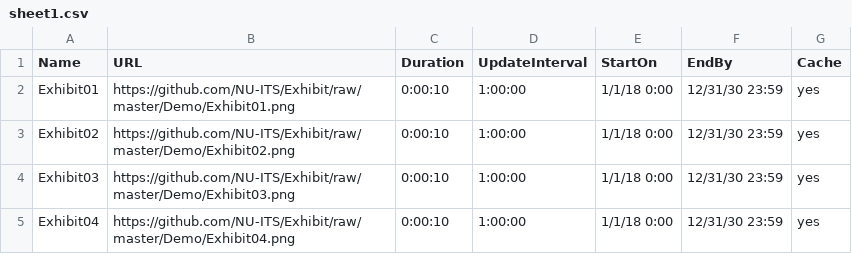
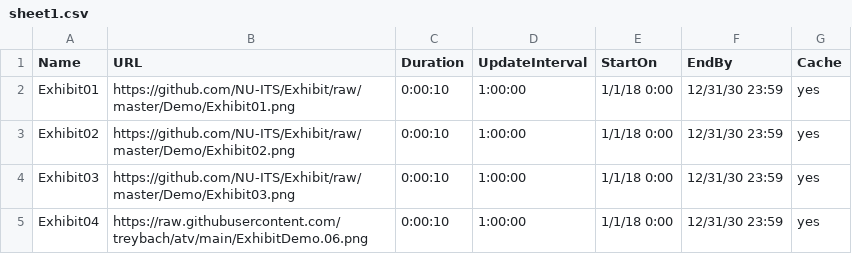
Before and after one commit to treybach/atv, a CSV file: sheet1.csv, drawn as a sheet.

Commit message:
Update sheet1.csv

```diff
--- a/sheet1.csv
+++ b/sheet1.csv
@@ -4,2 +4,2 @@ Exhibit02,https://github.com/NU-ITS/Exhibit/raw/master/Demo/Exhibit02.png,0:00:1
 Exhibit03,https://github.com/NU-ITS/Exhibit/raw/master/Demo/Exhibit03.png,0:00:10,1:00:00,1/1/18 0:00,12/31/30 23:59,yes
-Exhibit04,https://github.com/NU-ITS/Exhibit/raw/master/Demo/Exhibit04.png,0:00:10,1:00:00,1/1/18 0:00,12/31/30 23:59,yes
+Exhibit04,https://raw.githubusercontent.com/treybach/atv/main/ExhibitDemo.06.png,0:00:10,1:00:00,1/1/18 0:00,12/31/30 23:59,yes
```
